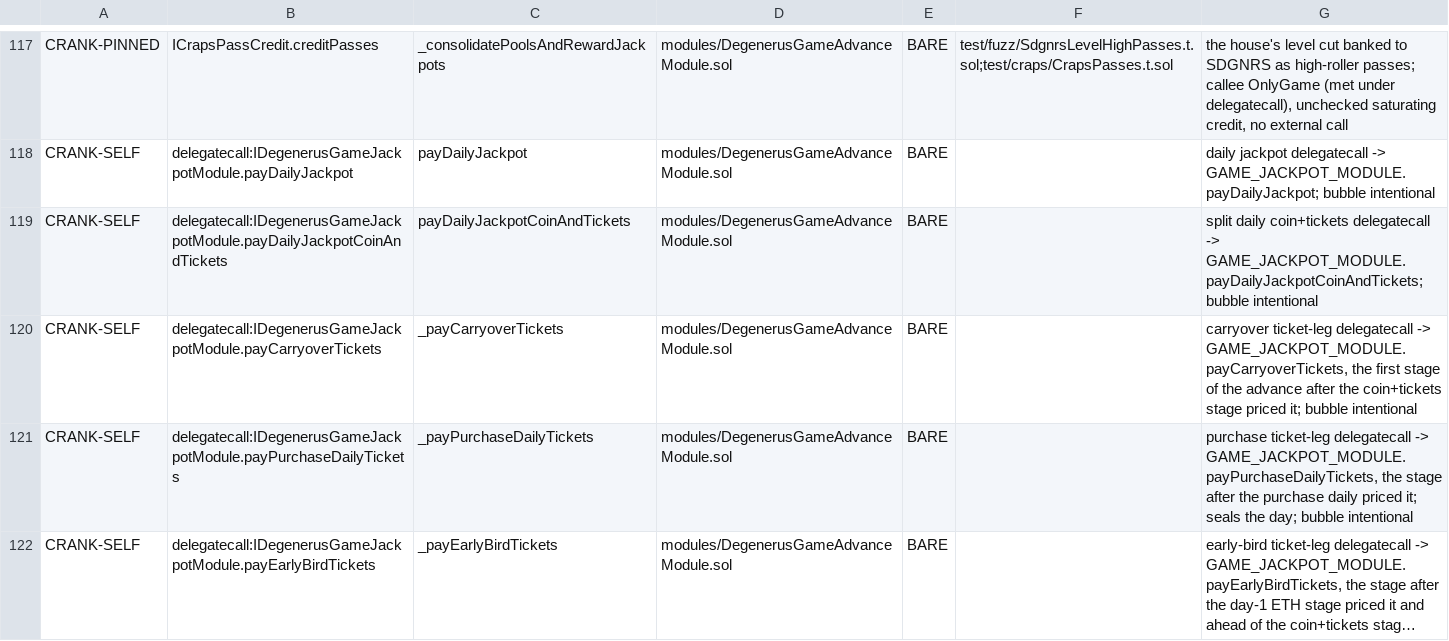
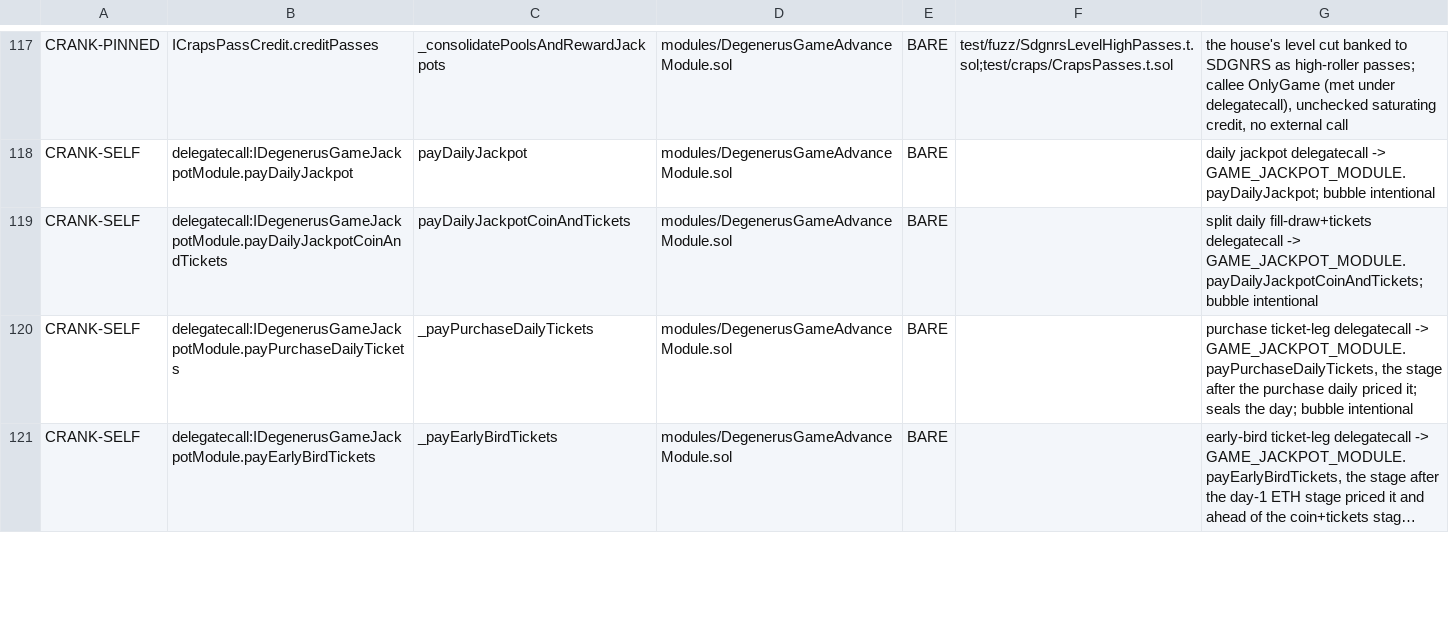
Before and after one commit to PurgeGame/degenerus-protocol, a TSV file: scripts/advance-call-manifest.tsv, drawn as a sheet; only a part is shown, gaps mark what is left out; long unchanged cells end in …; the diff covers the shown part only.

```diff
--- a/scripts/advance-call-manifest.tsv
+++ b/scripts/advance-call-manifest.tsv
@@ -118,4 +118,3 @@ CRANK-PINNED	ICrapsPassCredit.creditPasses	_consolidatePoolsAndRewardJackpots	mo
 CRANK-SELF	delegatecall:IDegenerusGameJackpotModule.payDailyJackpot	payDailyJackpot	modules/DegenerusGameAdvanceModule.sol	BARE		daily jackpot delegatecall -> GAME_JACKPOT_MODULE.payDailyJackpot; bubble intentional
-CRANK-SELF	delegatecall:IDegenerusGameJackpotModule.payDailyJackpotCoinAndTickets	payDailyJackpotCoinAndTickets	modules/DegenerusGameAdvanceModule.sol	BARE		split daily coin+tickets delegatecall -> GAME_JACKPOT_MODULE.payDailyJackpotCoinAndTickets; bubble intentional
-CRANK-SELF	delegatecall:IDegenerusGameJackpotModule.payCarryoverTickets	_payCarryoverTickets	modules/DegenerusGameAdvanceModule.sol	BARE		carryover ticket-leg delegatecall -> GAME_JACKPOT_MODULE.payCarryoverTickets, the first stage of the advance after the coin+tickets stage priced it; bubble intentional
+CRANK-SELF	delegatecall:IDegenerusGameJackpotModule.payDailyJackpotCoinAndTickets	payDailyJackpotCoinAndTickets	modules/DegenerusGameAdvanceModule.sol	BARE		split daily fill-draw+tickets delegatecall -> GAME_JACKPOT_MODULE.payDailyJackpotCoinAndTickets; bubble intentional
 CRANK-SELF	delegatecall:IDegenerusGameJackpotModule.payPurchaseDailyTickets	_payPurchaseDailyTickets	modules/DegenerusGameAdvanceModule.sol	BARE		purchase ticket-leg delegatecall -> GAME_JACKPOT_MODULE.payPurchaseDailyTickets, the stage after the purchase daily priced it; seals the day; bubble intentional
```
Also changed, not shown: 1 added row, 3 removed rows and 8 edited cells elsewhere in this file, scripts/pool-write-manifest.tsv, scripts/rng-taint-manifest.tsv, 50 other files.
